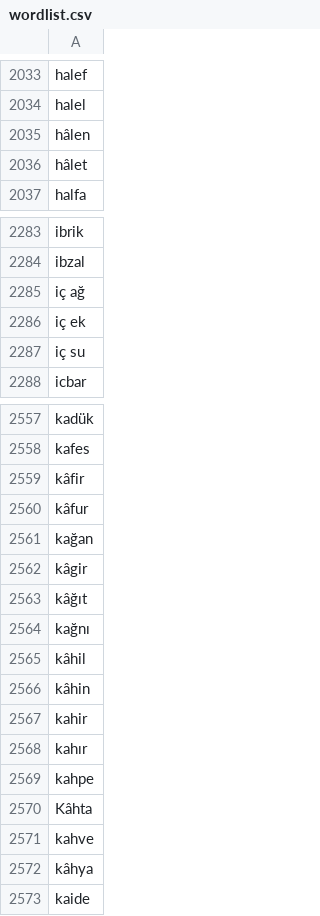
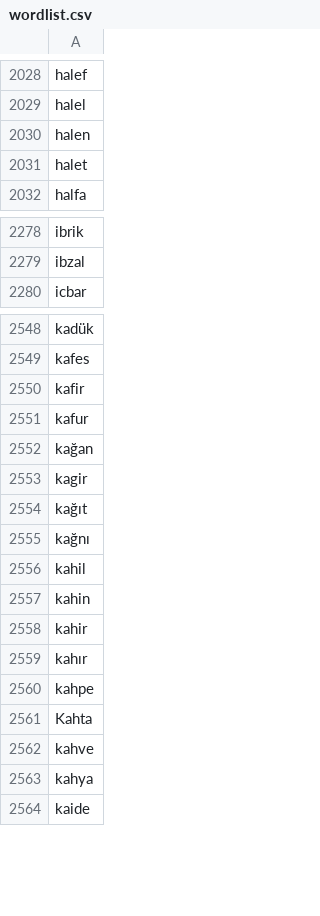
Before and after one commit to emrekndl/tr-wordle-py, a CSV file: data/wordlist.csv, drawn as a sheet; only a part is shown, gaps mark what is left out; the diff covers the shown part only.

```diff
--- a/data/wordlist.csv
+++ b/data/wordlist.csv
@@ -2034,4 +2029,4 @@ halef
 halel
-hâlen
-hâlet
+halen
+halet
 halfa
@@ -2284,5 +2279,2 @@ ibrik
 ibzal
-iç ağ
-iç ek
-iç su
 icbar
@@ -2558,10 +2549,10 @@ kadük
 kafes
-kâfir
-kâfur
+kafir
+kafur
 kağan
-kâgir
-kâğıt
+kagir
+kağıt
 kağnı
-kâhil
-kâhin
+kahil
+kahin
 kahir
@@ -2569,5 +2560,5 @@ kahır
 kahpe
-Kâhta
+Kahta
 kahve
-kâhya
+kahya
 kaide
```
Also changed, not shown: 15 removed rows and 50 edited cells elsewhere in this file, 7 other files.
